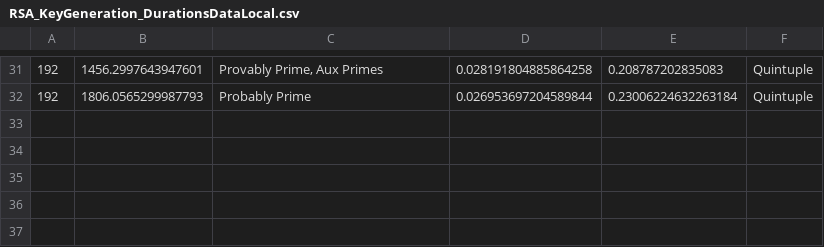
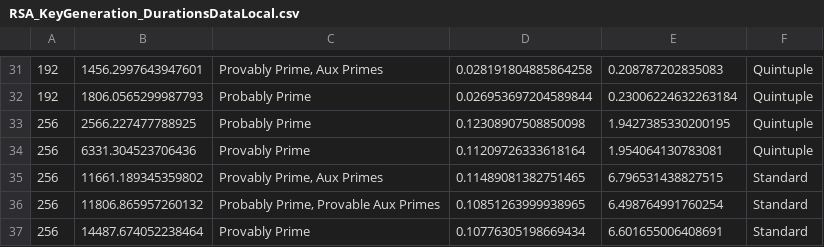
Before and after one commit to jbarbourmoore/Cryptography-Exploration, a CSV file: RSA_KeyGeneration_DurationsDataLocal.csv, drawn as a sheet; only a part is shown, gaps mark what is left out.

Commit message:
Update RSA_KeyGeneration_DurationsDataLocal.csv

```diff
--- a/RSA_KeyGeneration_DurationsDataLocal.csv
+++ b/RSA_KeyGeneration_DurationsDataLocal.csv
@@ -32 +32,6 @@
 192,1806.0565299987793,Probably Prime,0.026953697204589844,0.23006224632263184,Quintuple
+256,2566.227477788925,Probably Prime,0.12308907508850098,1.9427385330200195,Quintuple
+256,6331.304523706436,Provably Prime,0.11209726333618164,1.954064130783081,Quintuple
+256,11661.189345359802,"Provably Prime, Aux Primes",0.11489081382751465,6.796531438827515,Standard
+256,11806.865957260132,"Probably Prime, Provable Aux Primes",0.10851263999938965,6.498764991760254,Standard
+256,14487.674052238464,Provably Prime,0.10776305198669434,6.601655006408691,Standard
```
